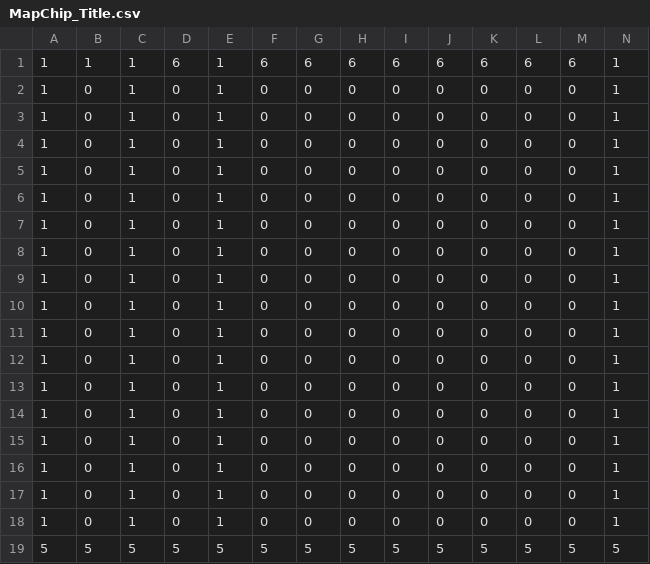
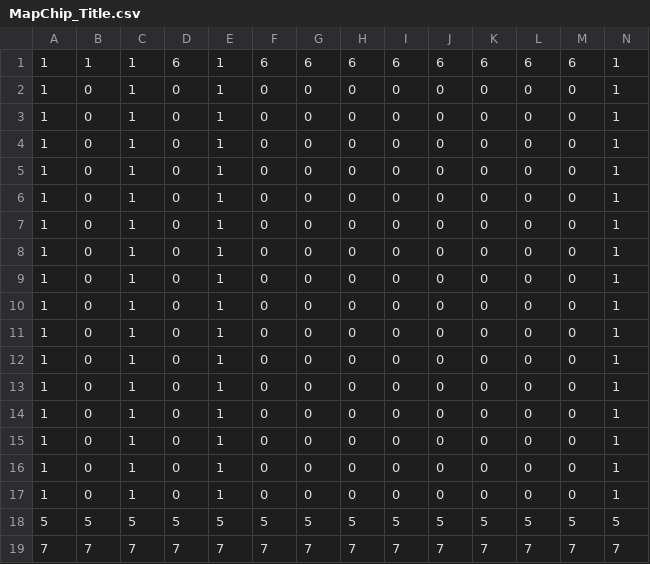
Before and after one commit to TakeuchiIori/TD3, a CSV file: Resources/images/MapChip_Title.csv, drawn as a sheet; only a part is shown; removed rows and columns are numbered as before the commit, all else as after; rows hold the shown columns only; the diff names each change by its address in the sheet, - before the commit and + after, or states it on an @@ line.

```diff
--- a/Resources/images/MapChip_Title.csv
+++ b/Resources/images/MapChip_Title.csv
-row 18: 1 | 0 | 1 | 0 | 1 | 0 | 0 | 0 | 0 | 0 | 0 | 0 | 0 | 1
+row 19: 7 | 7 | 7 | 7 | 7 | 7 | 7 | 7 | 7 | 7 | 7 | 7 | 7 | 7
```
Also changed, not shown: 7 other files.
